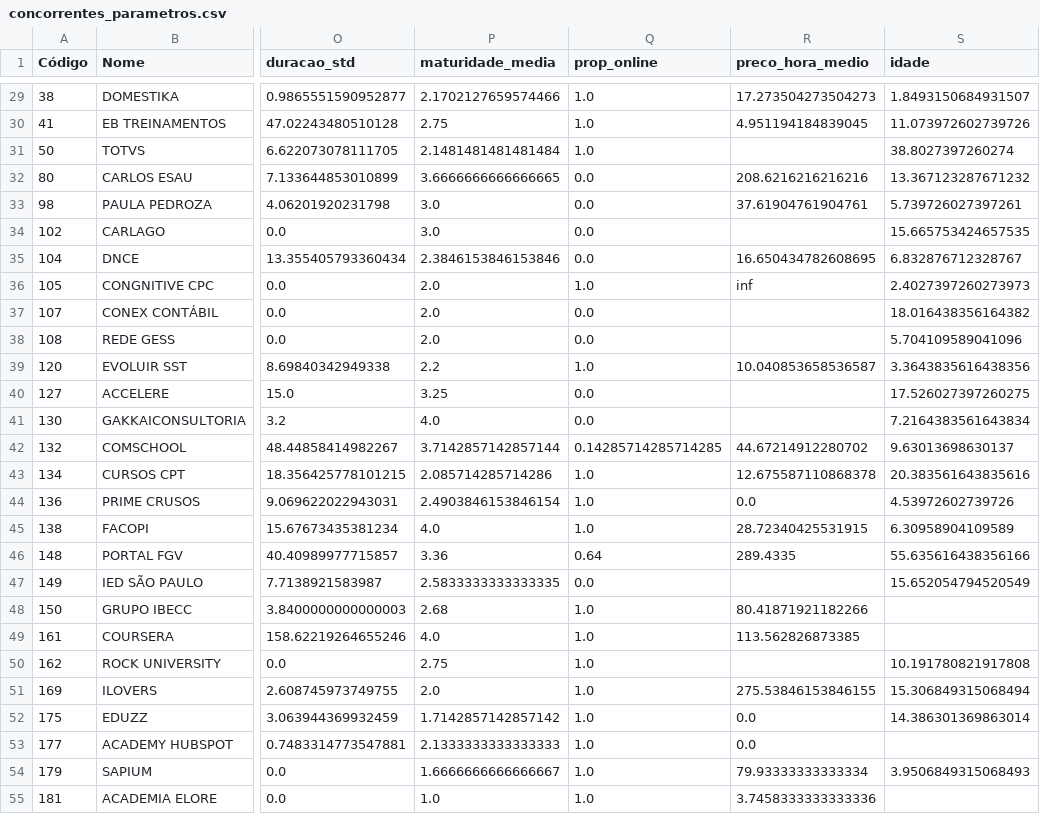
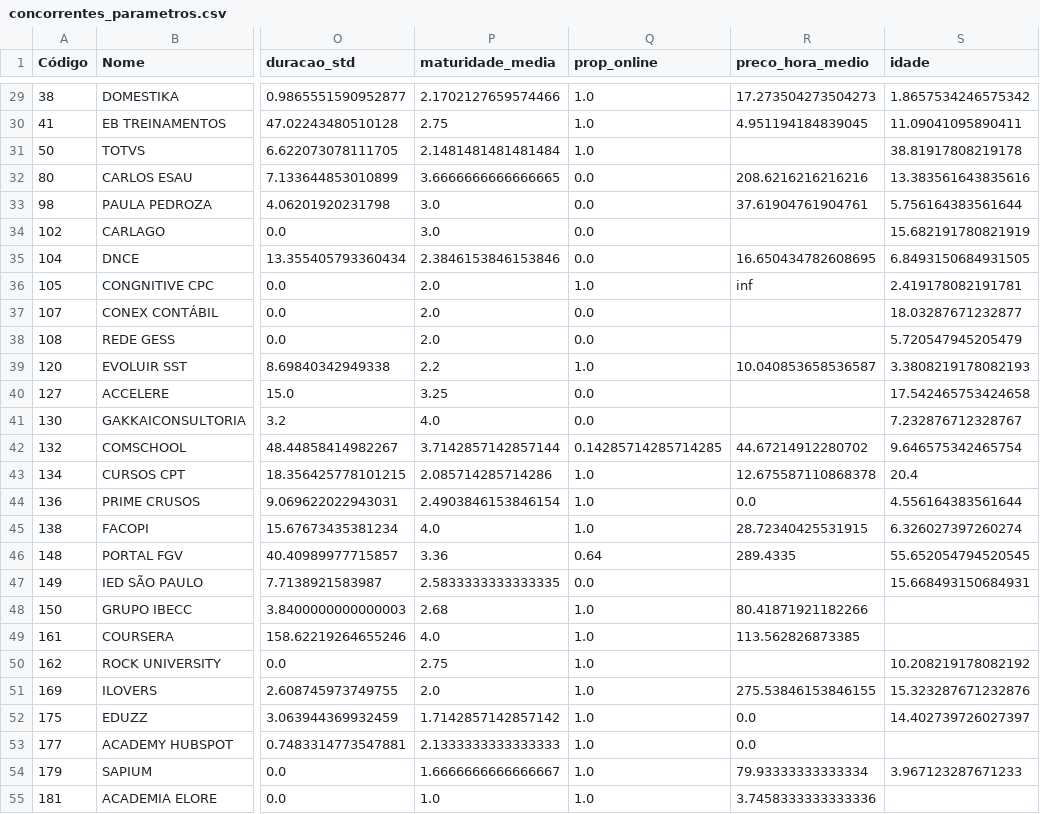
Before and after one commit to aruasouza/notebook_sebrae, a CSV file: concorrentes_parametros.csv, drawn as a sheet; only a part is shown, gaps mark what is left out; the diff covers the shown part only; the diff names each change by its address in the sheet, - before the commit and + after, or states it on an @@ line.

```diff
--- a/concorrentes_parametros.csv
+++ b/concorrentes_parametros.csv
-S29 (idade): 1.8493150684931507
+S29 (idade): 1.8657534246575342
-S30 (idade): 11.073972602739726
+S30 (idade): 11.09041095890411
-S31 (idade): 38.8027397260274
+S31 (idade): 38.81917808219178
-S32 (idade): 13.367123287671232
+S32 (idade): 13.383561643835616
-S33 (idade): 5.739726027397261
+S33 (idade): 5.756164383561644
-S34 (idade): 15.665753424657535
+S34 (idade): 15.682191780821919
-S35 (idade): 6.832876712328767
+S35 (idade): 6.8493150684931505
-S36 (idade): 2.4027397260273973
+S36 (idade): 2.419178082191781
-S37 (idade): 18.016438356164382
+S37 (idade): 18.03287671232877
-S38 (idade): 5.704109589041096
+S38 (idade): 5.720547945205479
-S39 (idade): 3.3643835616438356
+S39 (idade): 3.3808219178082193
-S40 (idade): 17.526027397260275
+S40 (idade): 17.542465753424658
-S41 (idade): 7.2164383561643834
+S41 (idade): 7.232876712328767
-S42 (idade): 9.63013698630137
+S42 (idade): 9.646575342465754
-S43 (idade): 20.383561643835616
+S43 (idade): 20.4
-S44 (idade): 4.53972602739726
+S44 (idade): 4.556164383561644
-S45 (idade): 6.30958904109589
+S45 (idade): 6.326027397260274
-S46 (idade): 55.635616438356166
+S46 (idade): 55.652054794520545
-S47 (idade): 15.652054794520549
+S47 (idade): 15.668493150684931
-S50 (idade): 10.191780821917808
+S50 (idade): 10.208219178082192
-S51 (idade): 15.306849315068494
+S51 (idade): 15.323287671232876
-S52 (idade): 14.386301369863014
+S52 (idade): 14.402739726027397
-S54 (idade): 3.9506849315068493
+S54 (idade): 3.967123287671233
```
Also changed, not shown: 82 edited cells elsewhere in this file, 6 other files.
